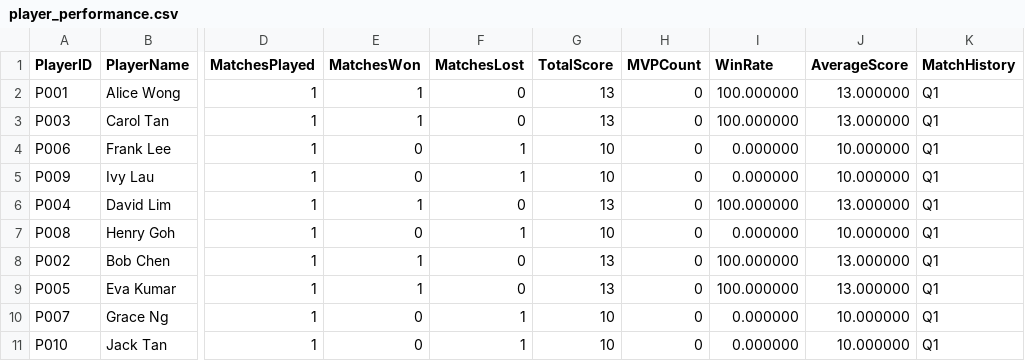
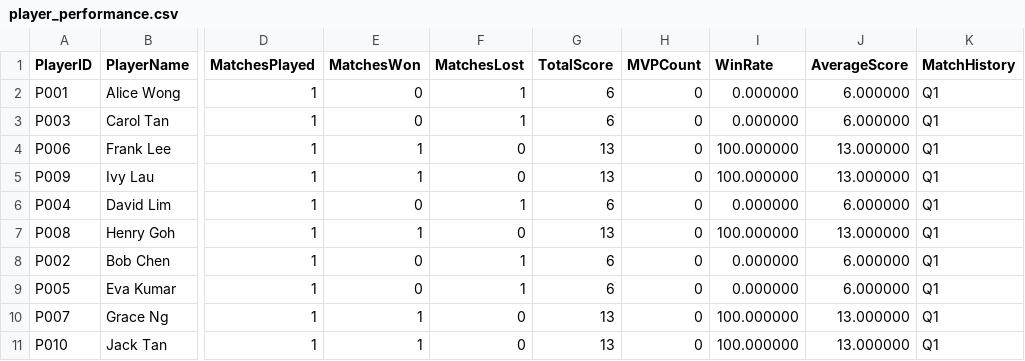
Before and after one commit to AlfieMBClark/DataStructuresAssignment, a CSV file: Part2Code/player_performance.csv, drawn as a sheet; only a part is shown, gaps mark what is left out; the diff covers the shown part only; the diff names each change by its address in the sheet, - before the commit and + after, or states it on an @@ line.

```diff
--- a/Part2Code/player_performance.csv
+++ b/Part2Code/player_performance.csv
-E2:E3 (MatchesWon): 1
+E2:E3 (MatchesWon): 0
-F2:F3 (MatchesLost): 0
+F2:F3 (MatchesLost): 1
-G2:G3 (TotalScore): 13
+G2:G3 (TotalScore): 6
-I2:I3 (WinRate): 100.000000
+I2:I3 (WinRate): 0.000000
-J2:J3 (AverageScore): 13.000000
+J2:J3 (AverageScore): 6.000000
-E4:E5 (MatchesWon): 0
+E4:E5 (MatchesWon): 1
-F4:F5 (MatchesLost): 1
+F4:F5 (MatchesLost): 0
-G4:G5 (TotalScore): 10
+G4:G5 (TotalScore): 13
-I4:I5 (WinRate): 0.000000
+I4:I5 (WinRate): 100.000000
-J4:J5 (AverageScore): 10.000000
+J4:J5 (AverageScore): 13.000000
-E6 (MatchesWon): 1
+E6 (MatchesWon): 0
-F6 (MatchesLost): 0
+F6 (MatchesLost): 1
-G6 (TotalScore): 13
+G6 (TotalScore): 6
-I6 (WinRate): 100.000000
+I6 (WinRate): 0.000000
-J6 (AverageScore): 13.000000
+J6 (AverageScore): 6.000000
-E7 (MatchesWon): 0
+E7 (MatchesWon): 1
-F7 (MatchesLost): 1
+F7 (MatchesLost): 0
-G7 (TotalScore): 10
+G7 (TotalScore): 13
-I7 (WinRate): 0.000000
+I7 (WinRate): 100.000000
-J7 (AverageScore): 10.000000
+J7 (AverageScore): 13.000000
-E8:E9 (MatchesWon): 1
+E8:E9 (MatchesWon): 0
-F8:F9 (MatchesLost): 0
+F8:F9 (MatchesLost): 1
-G8:G9 (TotalScore): 13
+G8:G9 (TotalScore): 6
-I8:I9 (WinRate): 100.000000
+I8:I9 (WinRate): 0.000000
-J8:J9 (AverageScore): 13.000000
+J8:J9 (AverageScore): 6.000000
-E10:E11 (MatchesWon): 0
+E10:E11 (MatchesWon): 1
-F10:F11 (MatchesLost): 1
+F10:F11 (MatchesLost): 0
-G10:G11 (TotalScore): 10
+G10:G11 (TotalScore): 13
-I10:I11 (WinRate): 0.000000
+I10:I11 (WinRate): 100.000000
-J10:J11 (AverageScore): 10.000000
+J10:J11 (AverageScore): 13.000000
```
Also changed, not shown: 150 edited cells elsewhere in this file, Part2Code/match_results.csv, Part2Code/match_summary.csv, 6 other files.
